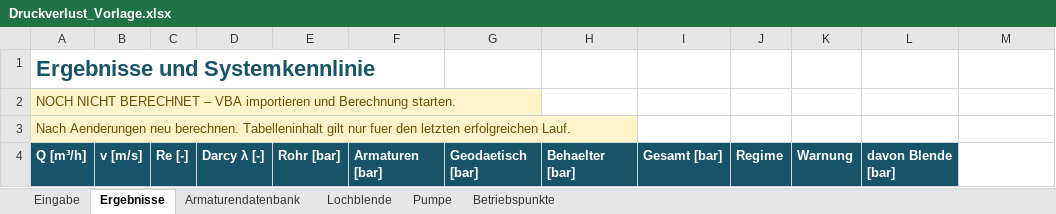
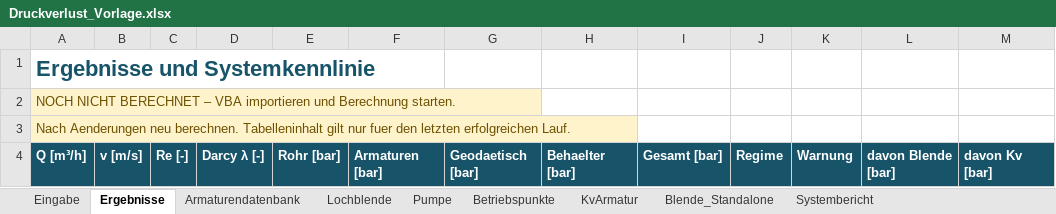
Before and after one commit to IngoldO/Druckverlust, an Excel workbook: excel/Druckverlust_Vorlage.xlsx, sheet Ergebnisse, drawn as a sheet; values as stored, in another font and other column widths than the file's, no borders; charts and pictures and conditional formats not drawn; the diff names each change by its address in the sheet, - before the commit and + after, or states it on an @@ line.

Commit message:
Add Kv valve losses and printable engineering calculation sheets

```diff
--- a/excel/Druckverlust_Vorlage.xlsx (sheet Ergebnisse)
+++ b/excel/Druckverlust_Vorlage.xlsx (sheet Ergebnisse)
+sheet tab: KvArmatur
+sheet tab: Blende_Standalone
+sheet tab: Systembericht
-M4: (empty)
+M4: davon Kv [bar]
-M4 fill: none
+M4 fill: #185469
```
Also changed, not shown: sheet Betriebspunkte, 16 other files.
